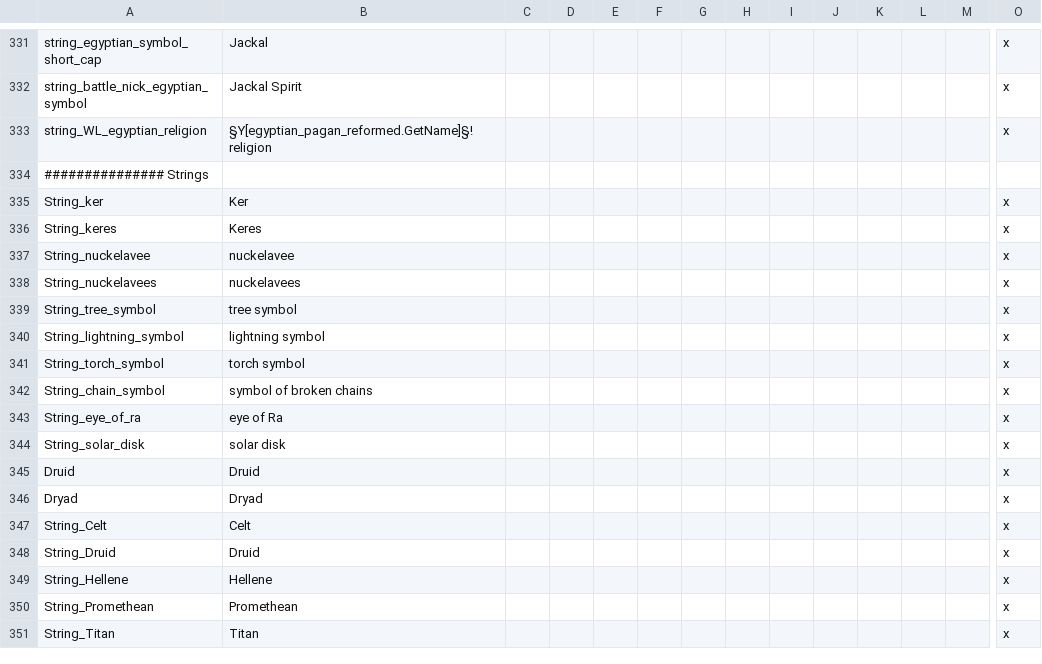
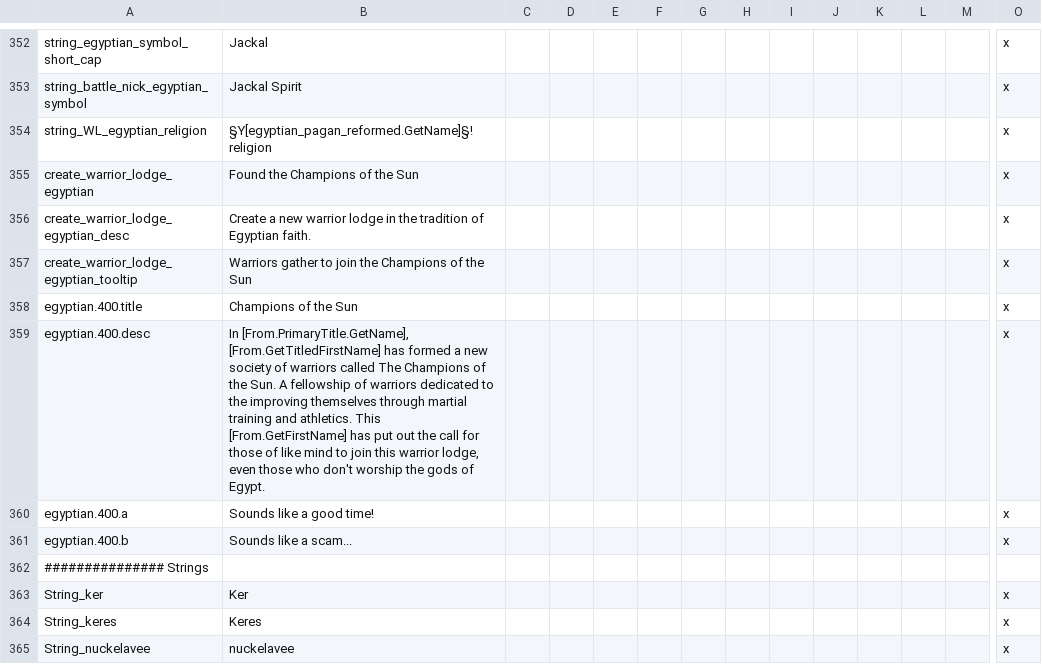
Before and after one commit to Superpat/ancientreligions, a CSV file: AncientReligions/localisation/ACR_societies.csv, drawn as a sheet; only a part is shown, gaps mark what is left out; the shorter side is filled out with more unchanged rows; rows hold the shown columns only; the diff covers the shown part only; the diff names each change by its address in the sheet, - before the commit and + after, or states it on an @@ line.

Commit message:
adds decisions to form the new warrior lodge societies

```diff
--- a/AncientReligions/localisation/ACR_societies.csv
+++ b/AncientReligions/localisation/ACR_societies.csv
+row 355: create_warrior_lodge_egyptian | Found the Champions of the Sun |  |  |  |  |  |  |  |  |  |  |  | x
+row 356: create_warrior_lodge_egyptian_desc | Create a new warrior lodge in the tradition of Egyptian faith. |  |  |  |  |  |  |  |  |  |  |  | x
+row 357: create_warrior_lodge_egyptian_tooltip | Warriors gather to join the Champions of the Sun |  |  |  |  |  |  |  |  |  |  |  | x
+row 358: egyptian.400.title | Champions of the Sun |  |  |  |  |  |  |  |  |  |  |  | x
+row 359: egyptian.400.desc | In [From.PrimaryTitle.GetName], [From.GetTitledFirstName] has formed a new society of warriors called The Champions of the Sun. A fellowship of warriors dedicated to the improving themselves through martial training and athletics. This [From.GetFirstName] has put out the call for those of like mind to join this warrior lodge, even those who don't worship the gods of Egypt. |  |  |  |  |  |  |  |  |  |  |  | x
+row 360: egyptian.400.a | Sounds like a good time! |  |  |  |  |  |  |  |  |  |  |  | x
+row 361: egyptian.400.b | Sounds like a scam... |  |  |  |  |  |  |  |  |  |  |  | x
```
Also changed, not shown: 21 added rows elsewhere in this file, 6 other files.
